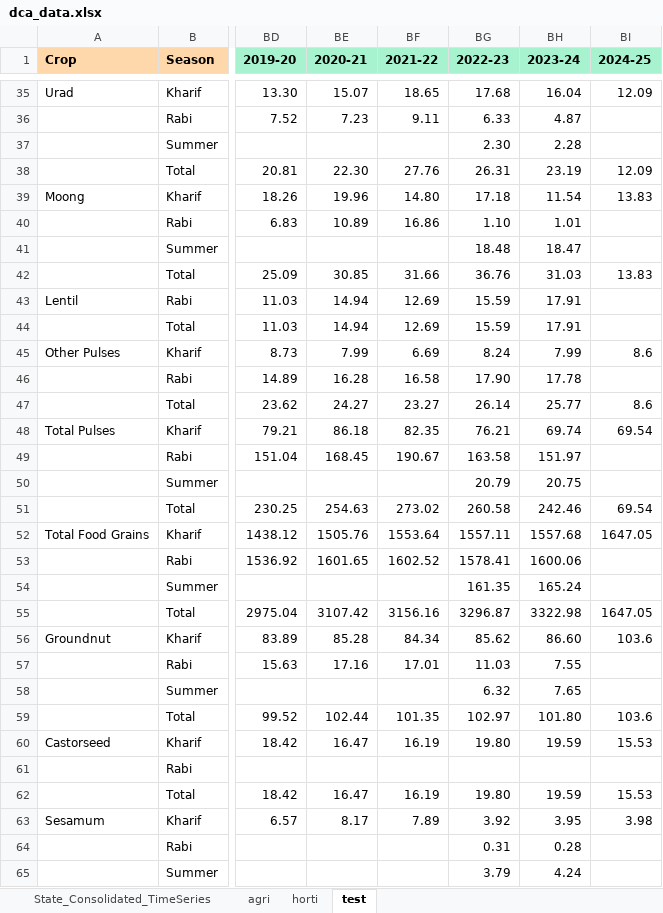
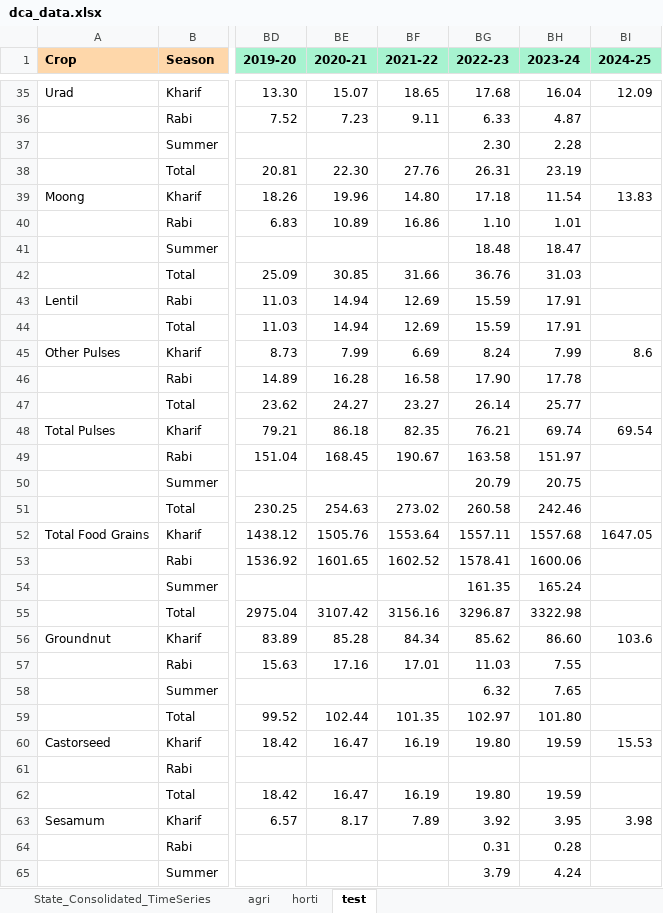
Before and after one commit to abhiruchi97/Inflation-monitor, an Excel workbook: dca_data.xlsx, sheet test, drawn as a sheet; only a part is shown, gaps mark what is left out; values as stored, in another font and other column widths than the file's, no borders; 1 other sheet too large or unreadable and not compared; the diff covers the shown part only; the diff names each change by its address in the sheet, - before the commit and + after, or states it on an @@ line.

Commit message:
removed production values for 'total' where both kharif and rabi seasons contribute to output - for consistent kharif yoy calculations

```diff
--- a/dca_data.xlsx (sheet test)
+++ b/dca_data.xlsx (sheet test)
-BI38 (2024-25): 12.09
+BI38 (2024-25): (empty)
-BI42 (2024-25): 13.83
+BI42 (2024-25): (empty)
-BI47 (2024-25): 8.6
+BI47 (2024-25): (empty)
-BI51 (2024-25): 69.54
+BI51 (2024-25): (empty)
-BI55 (2024-25): 1647.05
+BI55 (2024-25): (empty)
-BI59 (2024-25): 103.6
+BI59 (2024-25): (empty)
-BI62 (2024-25): 15.53
+BI62 (2024-25): (empty)
```
Also changed, not shown: 9 edited cells elsewhere in this sheet, 1 other file.
